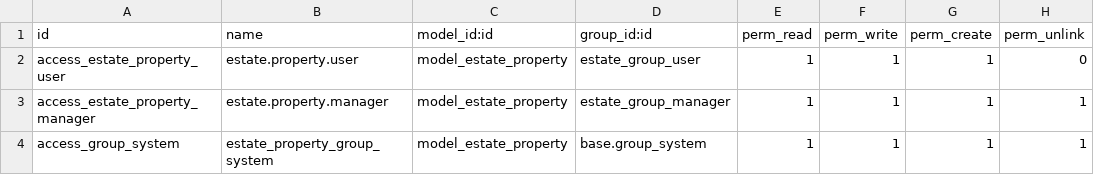
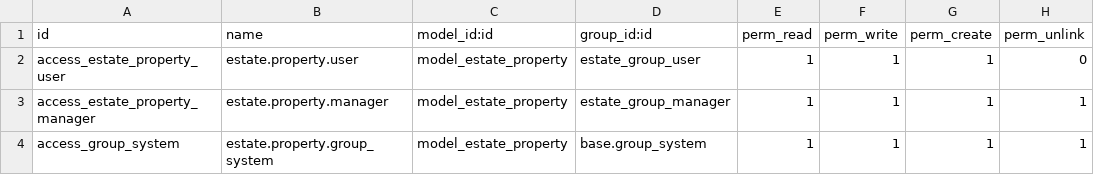
Before and after one commit to odoo-dev/tutorials, a CSV file: estate/security/ir.model.access.csv, drawn as a sheet.

Commit message:
[IMP] estate: improve property search and admin access
Add a B-tree index to date_availability for faster date filtering.
Add an access rule to grant administrators full access to estate properties.
Add the missing XML header and fix formatting in estate_menus.xml and
estate_property_views.xml.

Ref-Chapter-4

```diff
--- a/estate/security/ir.model.access.csv
+++ b/estate/security/ir.model.access.csv
@@ -3,2 +3,2 @@ access_estate_property_user,estate.property.user,model_estate_property,estate_gr
 access_estate_property_manager,estate.property.manager,model_estate_property,estate_group_manager,1,1,1,1
-access_group_system,estate_property_group_system,model_estate_property,base.group_system,1,1,1,1
+access_group_system,estate.property.group_system,model_estate_property,base.group_system,1,1,1,1
```
Also changed, not shown: 3 other files.
